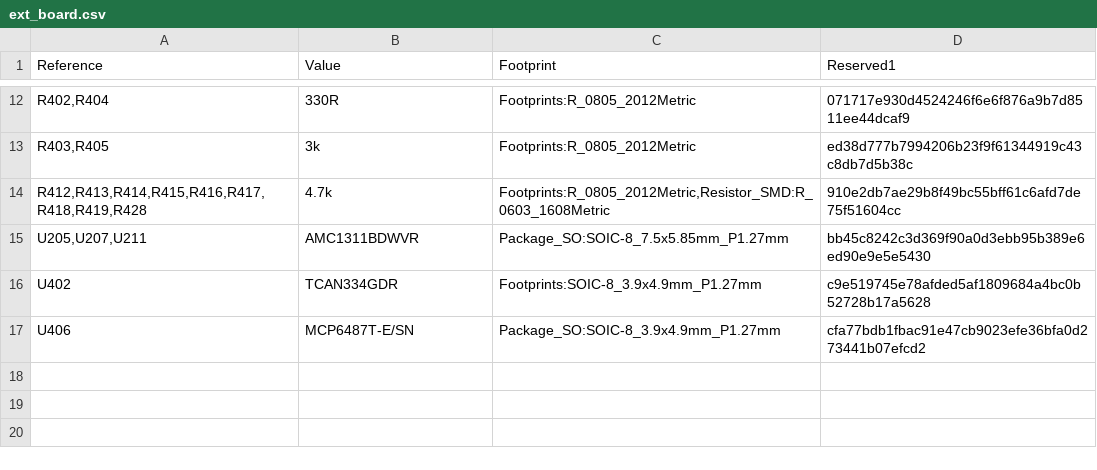
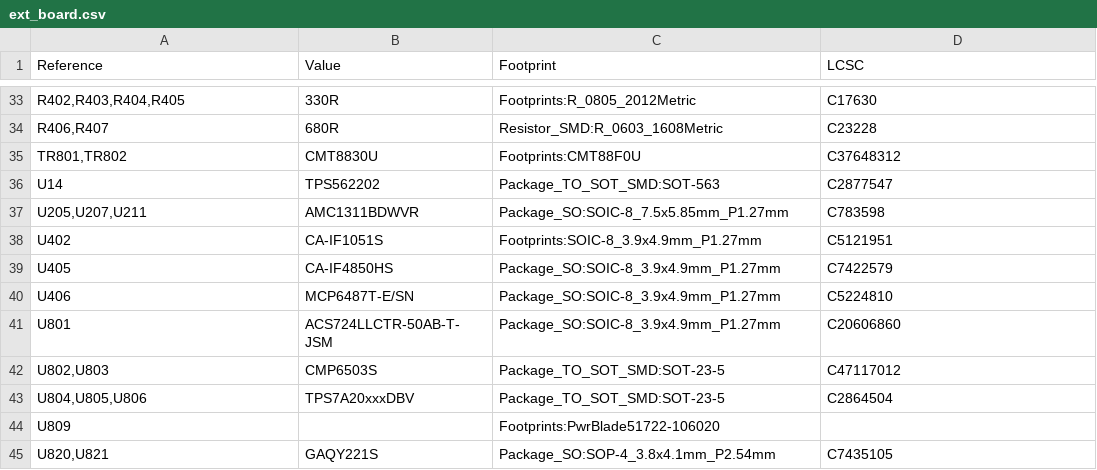
Before and after one commit to analuhaas/ext-board, a CSV file: ext_board.csv, drawn as a sheet; only a part is shown, gaps mark what is left out; the diff covers the shown part only.

Commit message:
3rd version of the PCB wiring, still nedd to add adapted resistor between the grounds

```diff
--- a/ext_board.csv
+++ b/ext_board.csv
@@ -1 +1 @@
-"Reference","Value","Footprint","Reserved1"
+"Reference","Value","Footprint","LCSC"
@@ -12,6 +33,13 @@
-"R402,R404","330R","Footprints:R_0805_2012Metric","071717e930d4524246f6e6f876a9b7d8511ee44dcaf9"
-"R403,R405","3k","Footprints:R_0805_2012Metric","ed38d777b7994206b23f9f61344919c43c8db7d5b38c"
-"R412,R413,R414,R415,R416,R417,R418,R419,R428","4.7k","Footprints:R_0805_2012Metric,Resistor_SMD:R_0603_1608Metric","910e2db7ae29b8f49bc55bff61c6afd7de75f51604cc"
-"U205,U207,U211","AMC1311BDWVR","Package_SO:SOIC-8_7.5x5.85mm_P1.27mm","bb45c8242c3d369f90a0d3ebb95b389e6ed90e9e5e5430"
-"U402","TCAN334GDR","Footprints:SOIC-8_3.9x4.9mm_P1.27mm","c9e519745e78afded5af1809684a4bc0b52728b17a5628"
-"U406","MCP6487T-E/SN","Package_SO:SOIC-8_3.9x4.9mm_P1.27mm","cfa77bdb1fbac91e47cb9023efe36bfa0d273441b07efcd2"
+"R402,R403,R404,R405","330R","Footprints:R_0805_2012Metric","C17630"
+"R406,R407","680R","Resistor_SMD:R_0603_1608Metric","C23228"
+"TR801,TR802","CMT8830U","Footprints:CMT88F0U","C37648312"
+"U14","TPS562202","Package_TO_SOT_SMD:SOT-563","C2877547"
+"U205,U207,U211","AMC1311BDWVR","Package_SO:SOIC-8_7.5x5.85mm_P1.27mm","C783598"
+"U402","CA-IF1051S","Footprints:SOIC-8_3.9x4.9mm_P1.27mm","C5121951"
+"U405","CA-IF4850HS","Package_SO:SOIC-8_3.9x4.9mm_P1.27mm","C7422579"
+"U406","MCP6487T-E/SN","Package_SO:SOIC-8_3.9x4.9mm_P1.27mm","C5224810"
+"U801","ACS724LLCTR-50AB-T-JSM","Package_SO:SOIC-8_3.9x4.9mm_P1.27mm","C20606860"
+"U802,U803","CMP6503S","Package_TO_SOT_SMD:SOT-23-5","C47117012"
+"U804,U805,U806","TPS7A20xxxDBV","Package_TO_SOT_SMD:SOT-23-5","C2864504"
+"U809","","Footprints:PwrBlade51722-106020",""
+"U820,U821","GAQY221S","Package_SO:SOP-4_3.8x4.1mm_P2.54mm","C7435105"
```
Also changed, not shown: 26 added rows, 5 removed rows and 8 edited cells elsewhere in this file, 17 other files.
